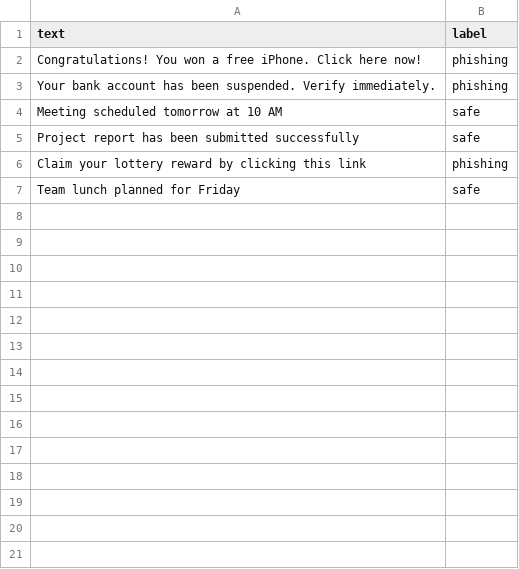
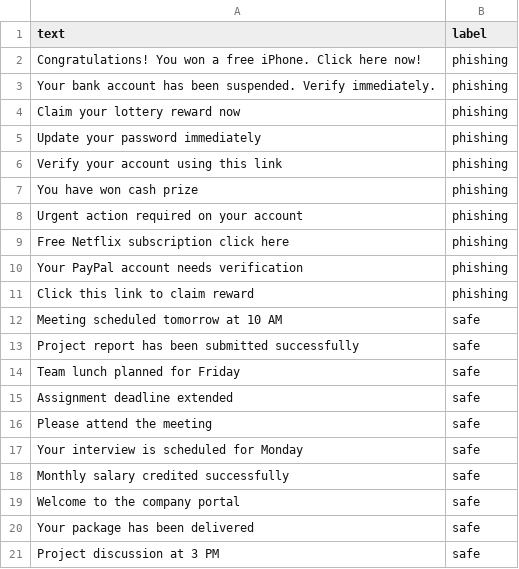
Before and after one commit to Rahulnath-201/phishing_detector, a CSV file: emails.csv, drawn as a sheet; removed rows and columns are numbered as before the commit, all else as after; the diff names each change by its address in the sheet, - before the commit and + after, or states it on an @@ line.

Commit message:
Update emails.csv

```diff
--- a/emails.csv
+++ b/emails.csv
+row 4: Claim your lottery reward now | phishing
+row 5: Update your password immediately | phishing
+row 6: Verify your account using this link | phishing
+row 7: You have won cash prize | phishing
+row 8: Urgent action required on your account | phishing
+row 9: Free Netflix subscription click here | phishing
+row 10: Your PayPal account needs verification | phishing
+row 11: Click this link to claim reward | phishing
-row 6: Claim your lottery reward by clicking this link | phishing
+row 15: Assignment deadline extended | safe
+row 16: Please attend the meeting | safe
+row 17: Your interview is scheduled for Monday | safe
+row 18: Monthly salary credited successfully | safe
+row 19: Welcome to the company portal | safe
+row 20: Your package has been delivered | safe
+row 21: Project discussion at 3 PM | safe
```
